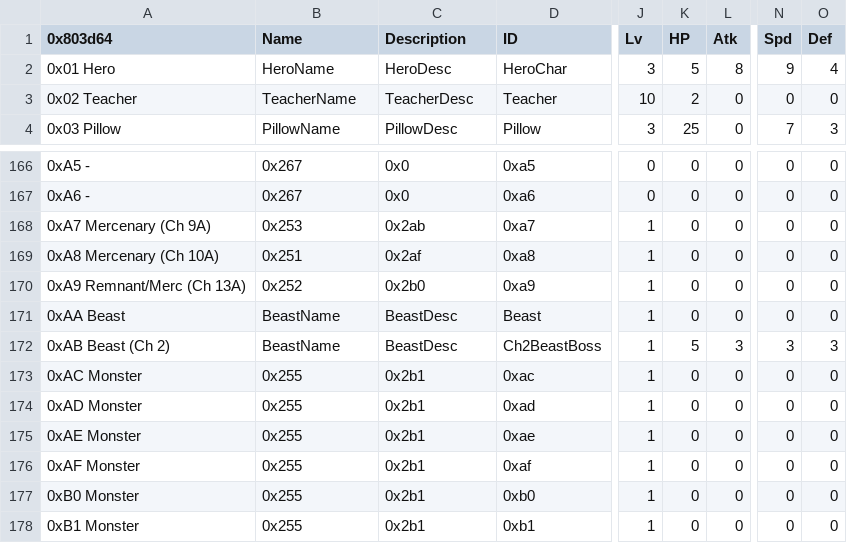
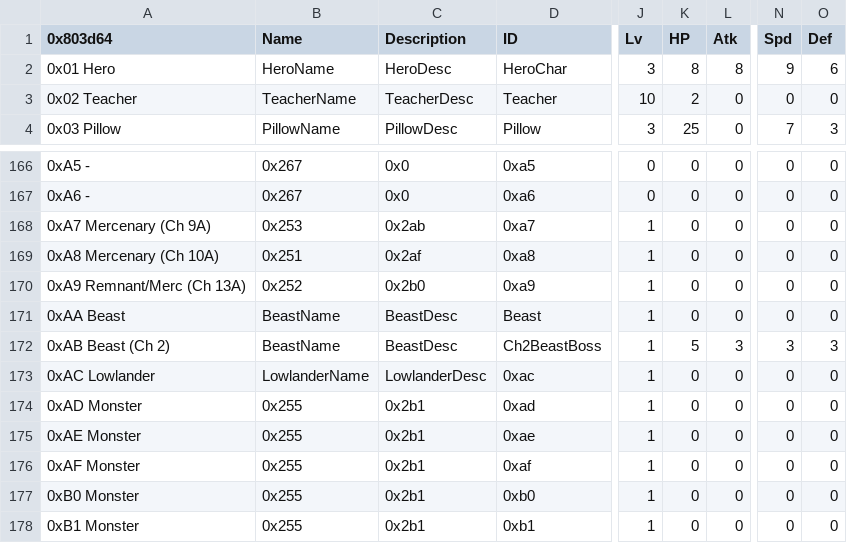
Before and after one commit to kanstyle/FisherKing-Public, a CSV file: Tables/NightmareModules/CharactersClasses/CharacterTable.csv, drawn as a sheet; only a part is shown, gaps mark what is left out; the diff names each change by its address in the sheet, - before the commit and + after, or states it on an @@ line.

```diff
--- a/Tables/NightmareModules/CharactersClasses/CharacterTable.csv
+++ b/Tables/NightmareModules/CharactersClasses/CharacterTable.csv
-K2 (HP): 5
+K2 (HP): 8
-O2 (Def): 4
+O2 (Def): 6
-A173 (0x803d64): 0xAC Monster
+A173 (0x803d64): 0xAC Lowlander
-B173 (Name): 0x255
+B173 (Name): LowlanderName
-C173 (Description): 0x2b1
+C173 (Description): LowlanderDesc
```
Also changed, not shown: Tables/NightmareModules/CharactersClasses/ClassTable.csv, Tables/NightmareModules/CharactersClasses/MagClassEditor.csv, 9 other files.
